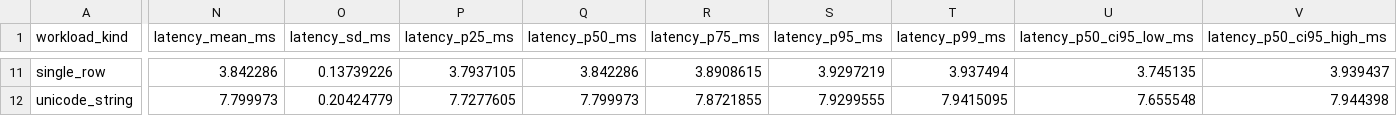
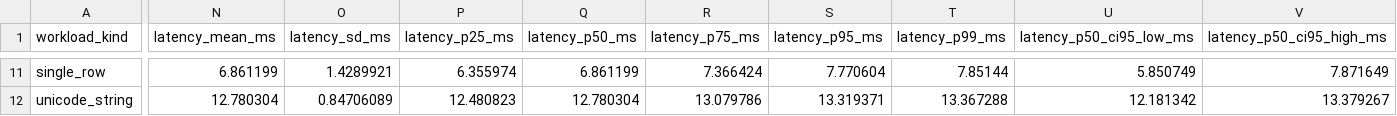
Before and after one commit to AimaraGit/itsm-ai-triage-research, a CSV file: data/processed/metrics_summary.csv, drawn as a sheet; only a part is shown, gaps mark what is left out; the diff covers the shown part only; the diff names each change by its address in the sheet, - before the commit and + after, or states it on an @@ line.

Commit message:
modified:   data/processed/metrics_summary.csv 	modified:   data/raw/test_run.jsonl 	modified:   reports/figures/fig1_latency_vs_load.pdf 	modified:   reports/figures/fig1_latency_vs_load.png 	modified:   reports/figures/fig2_distribution_boxplot.pdf 	modified:   reports/figures/fig2_distribution_boxplot.png

```diff
--- a/data/processed/metrics_summary.csv
+++ b/data/processed/metrics_summary.csv
-N11 (latency_mean_ms): 3.842286
+N11 (latency_mean_ms): 6.861199
-O11 (latency_sd_ms): 0.13739226
+O11 (latency_sd_ms): 1.4289921
-P11 (latency_p25_ms): 3.7937105
+P11 (latency_p25_ms): 6.355974
-Q11 (latency_p50_ms): 3.842286
+Q11 (latency_p50_ms): 6.861199
-R11 (latency_p75_ms): 3.8908615
+R11 (latency_p75_ms): 7.366424
-S11 (latency_p95_ms): 3.9297219
+S11 (latency_p95_ms): 7.770604
-T11 (latency_p99_ms): 3.937494
+T11 (latency_p99_ms): 7.85144
-U11 (latency_p50_ci95_low_ms): 3.745135
+U11 (latency_p50_ci95_low_ms): 5.850749
-V11 (latency_p50_ci95_high_ms): 3.939437
+V11 (latency_p50_ci95_high_ms): 7.871649
-N12 (latency_mean_ms): 7.799973
+N12 (latency_mean_ms): 12.780304
-O12 (latency_sd_ms): 0.20424779
+O12 (latency_sd_ms): 0.84706089
-P12 (latency_p25_ms): 7.7277605
+P12 (latency_p25_ms): 12.480823
-Q12 (latency_p50_ms): 7.799973
+Q12 (latency_p50_ms): 12.780304
-R12 (latency_p75_ms): 7.8721855
+R12 (latency_p75_ms): 13.079786
-S12 (latency_p95_ms): 7.9299555
+S12 (latency_p95_ms): 13.319371
-T12 (latency_p99_ms): 7.9415095
+T12 (latency_p99_ms): 13.367288
-U12 (latency_p50_ci95_low_ms): 7.655548
+U12 (latency_p50_ci95_low_ms): 12.181342
-V12 (latency_p50_ci95_high_ms): 7.944398
+V12 (latency_p50_ci95_high_ms): 13.379267
```
Also changed, not shown: 171 edited cells elsewhere in this file, 5 other files.
